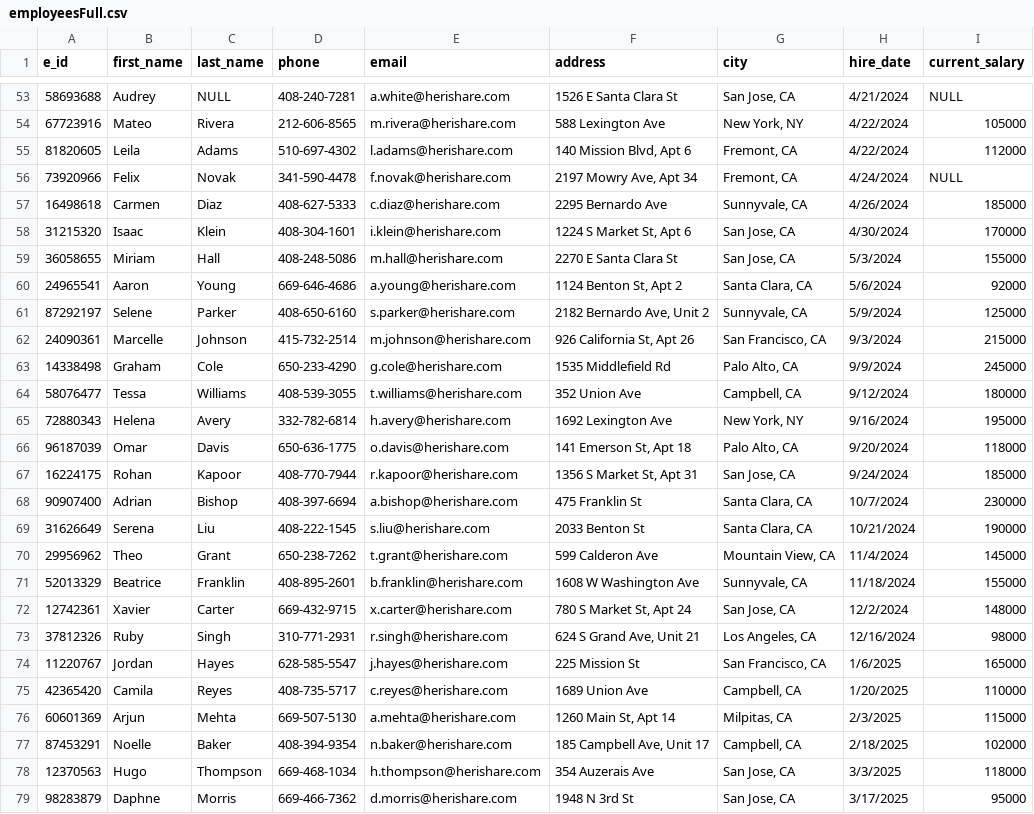
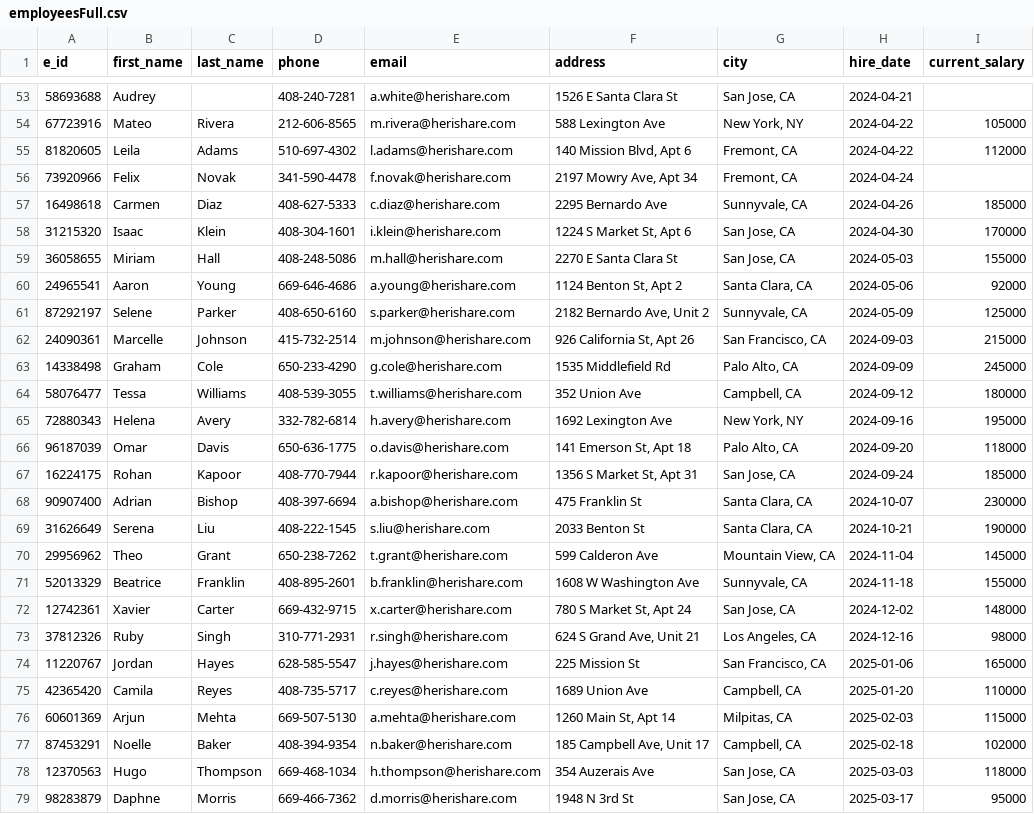
Before and after one commit to HildoBijl/sqlvalley, a CSV file: packages/mock-data/src/tables/employees/employeesFull.csv, drawn as a sheet; only a part is shown, gaps mark what is left out; the diff covers the shown part only; the diff names each change by its address in the sheet, - before the commit and + after, or states it on an @@ line.

```diff
--- a/packages/mock-data/src/tables/employees/employeesFull.csv
+++ b/packages/mock-data/src/tables/employees/employeesFull.csv
-C53 (last_name): NULL
+C53 (last_name): (empty)
-H53 (hire_date): 4/21/2024
+H53 (hire_date): 2024-04-21
-I53 (current_salary): NULL
+I53 (current_salary): (empty)
-H54:H55 (hire_date): 4/22/2024
+H54:H55 (hire_date): 2024-04-22
-H56 (hire_date): 4/24/2024
+H56 (hire_date): 2024-04-24
-I56 (current_salary): NULL
+I56 (current_salary): (empty)
-H57 (hire_date): 4/26/2024
+H57 (hire_date): 2024-04-26
-H58 (hire_date): 4/30/2024
+H58 (hire_date): 2024-04-30
-H59 (hire_date): 5/3/2024
+H59 (hire_date): 2024-05-03
-H60 (hire_date): 5/6/2024
+H60 (hire_date): 2024-05-06
-H61 (hire_date): 5/9/2024
+H61 (hire_date): 2024-05-09
-H62 (hire_date): 9/3/2024
+H62 (hire_date): 2024-09-03
-H63 (hire_date): 9/9/2024
+H63 (hire_date): 2024-09-09
-H64 (hire_date): 9/12/2024
+H64 (hire_date): 2024-09-12
-H65 (hire_date): 9/16/2024
+H65 (hire_date): 2024-09-16
-H66 (hire_date): 9/20/2024
+H66 (hire_date): 2024-09-20
-H67 (hire_date): 9/24/2024
+H67 (hire_date): 2024-09-24
-H68 (hire_date): 10/7/2024
+H68 (hire_date): 2024-10-07
-H69 (hire_date): 10/21/2024
+H69 (hire_date): 2024-10-21
-H70 (hire_date): 11/4/2024
+H70 (hire_date): 2024-11-04
-H71 (hire_date): 11/18/2024
+H71 (hire_date): 2024-11-18
-H72 (hire_date): 12/2/2024
+H72 (hire_date): 2024-12-02
-H73 (hire_date): 12/16/2024
+H73 (hire_date): 2024-12-16
-H74 (hire_date): 1/6/2025
+H74 (hire_date): 2025-01-06
-H75 (hire_date): 1/20/2025
+H75 (hire_date): 2025-01-20
-H76 (hire_date): 2/3/2025
+H76 (hire_date): 2025-02-03
-H77 (hire_date): 2/18/2025
+H77 (hire_date): 2025-02-18
-H78 (hire_date): 3/3/2025
+H78 (hire_date): 2025-03-03
-H79 (hire_date): 3/17/2025
+H79 (hire_date): 2025-03-17
```
Also changed, not shown: 68 edited cells elsewhere in this file, packages/mock-data/src/tables/contracts/contractsFull.csv, packages/mock-data/src/tables/departments/departmentsFull.csv, 36 other files.
